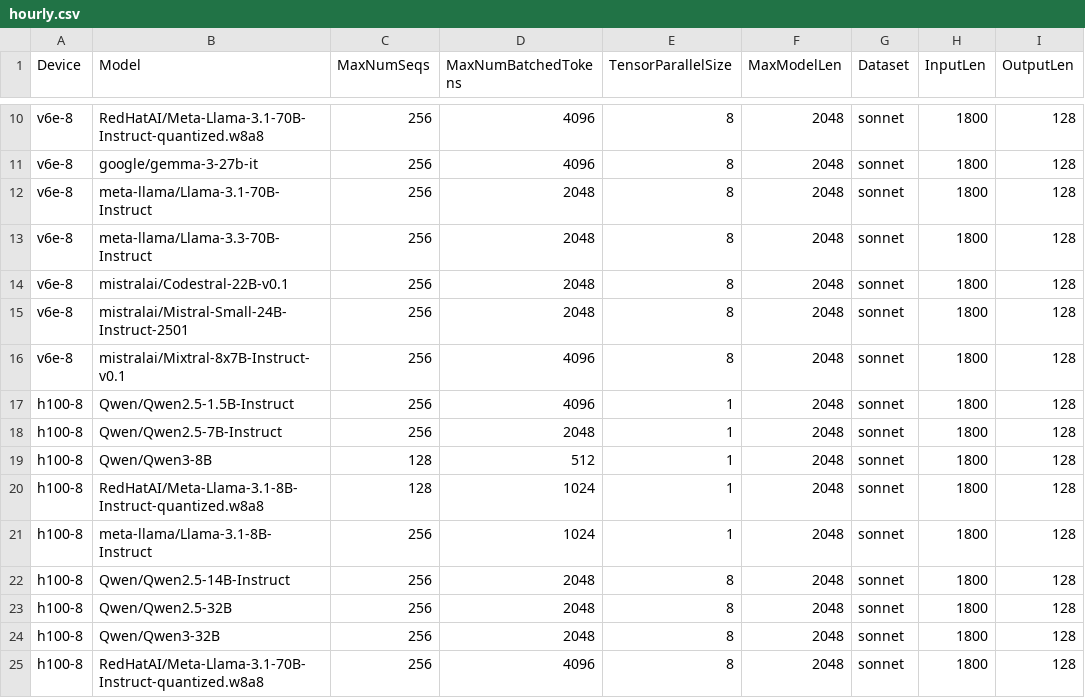
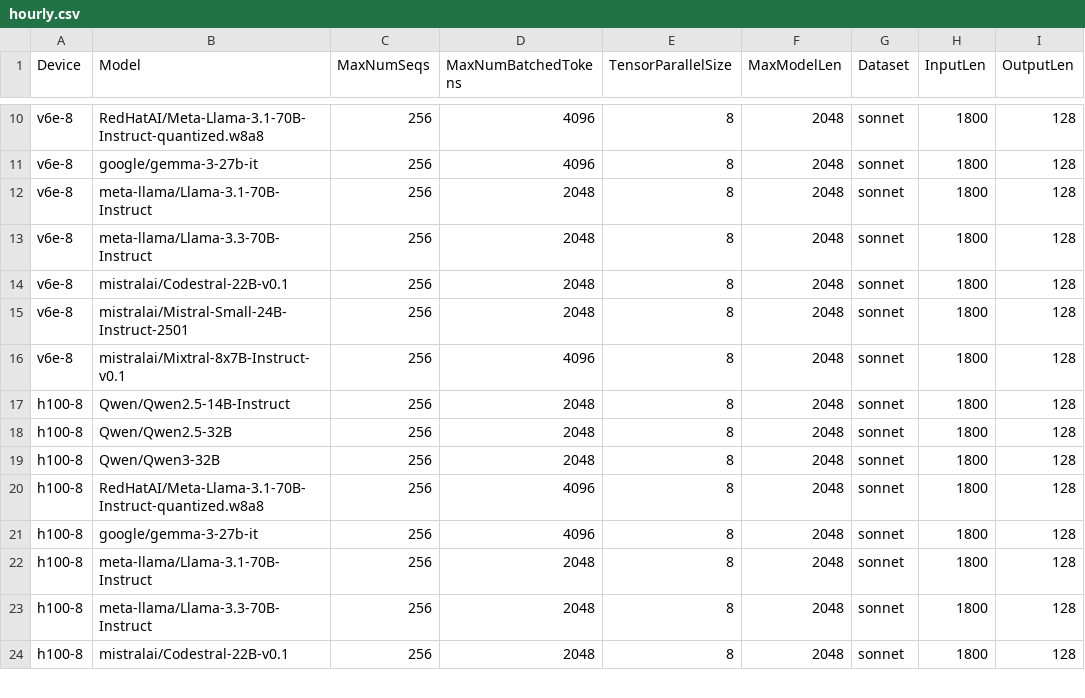
Before and after one commit to xiyuxie/bm-infra, a CSV file: cases/hourly.csv, drawn as a sheet; only a part is shown, gaps mark what is left out; the shorter side is filled out with more unchanged rows; the diff names each change by its address in the sheet, - before the commit and + after, or states it on an @@ line.

Commit message:
remove tp=1 test from h100-8 runs.
Signed-off-by: Qiliang Cui <derrhein@gmail.com>

```diff
--- a/cases/hourly.csv
+++ b/cases/hourly.csv
-row 17: h100-8 | Qwen/Qwen2.5-1.5B-Instruct | 256 | 4096 | 1 | 2048 | sonnet | 1800 | 128
-row 18: h100-8 | Qwen/Qwen2.5-7B-Instruct | 256 | 2048 | 1 | 2048 | sonnet | 1800 | 128
-row 19: h100-8 | Qwen/Qwen3-8B | 128 | 512 | 1 | 2048 | sonnet | 1800 | 128
-row 20: h100-8 | RedHatAI/Meta-Llama-3.1-8B-Instruct-quantized.w8a8 | 128 | 1024 | 1 | 2048 | sonnet | 1800 | 128
-row 21: h100-8 | meta-llama/Llama-3.1-8B-Instruct | 256 | 1024 | 1 | 2048 | sonnet | 1800 | 128
```
